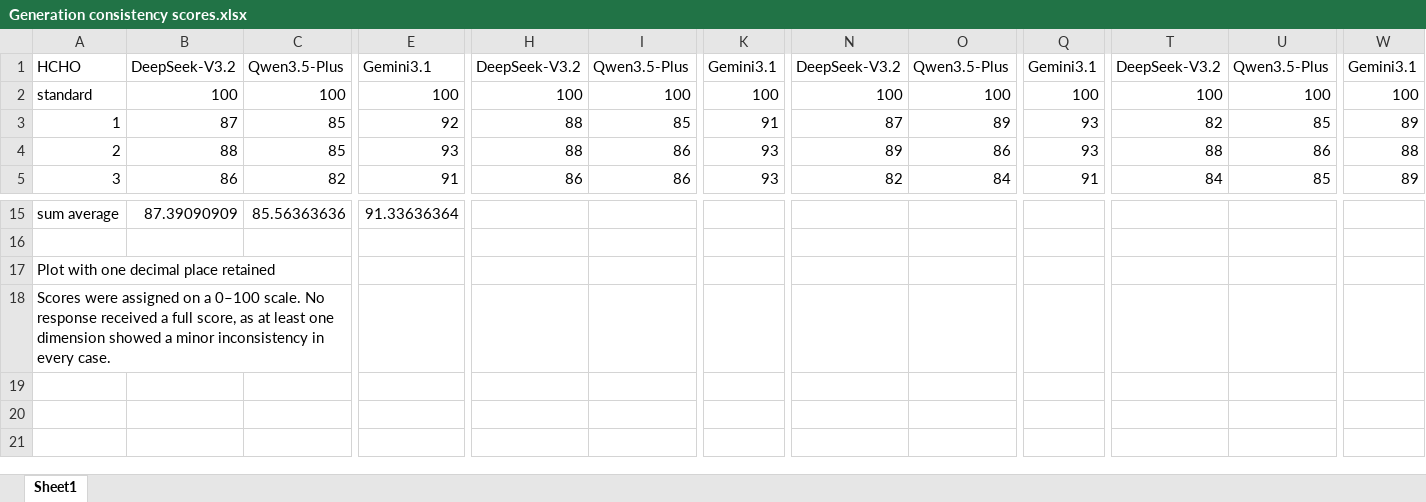
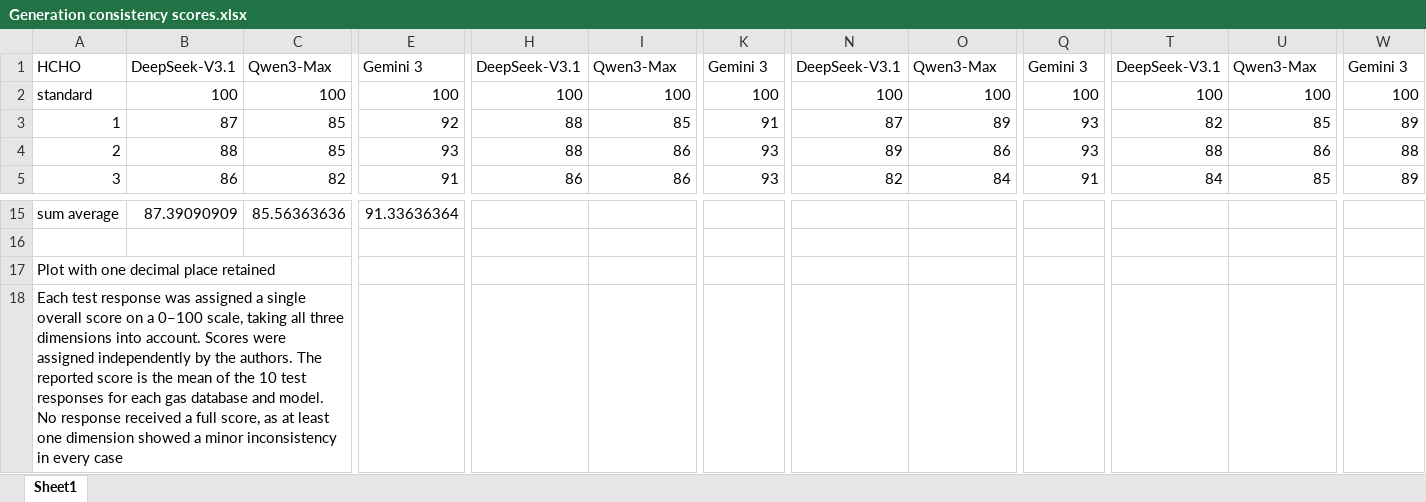
Before and after one commit to Zzhike/A-MARS, an Excel workbook: all/Detail/Generation consistency scores.xlsx, sheet Sheet1, drawn as a sheet; only a part is shown, gaps mark what is left out; values as stored, in another font and other column widths than the file's, no borders; the diff covers the shown part only; the diff names each change by its address in the sheet, - before the commit and + after, or states it on an @@ line.

Commit message:
Add files via upload

```diff
--- a/all/Detail/Generation consistency scores.xlsx (sheet Sheet1)
+++ b/all/Detail/Generation consistency scores.xlsx (sheet Sheet1)
-B1: DeepSeek-V3.2
+B1: DeepSeek-V3.1
-C1: Qwen3.5-Plus
+C1: Qwen3-Max
-E1: Gemini3.1
+E1: Gemini 3
-H1: DeepSeek-V3.2
+H1: DeepSeek-V3.1
-I1: Qwen3.5-Plus
+I1: Qwen3-Max
-K1: Gemini3.1
+K1: Gemini 3
-N1: DeepSeek-V3.2
+N1: DeepSeek-V3.1
-O1: Qwen3.5-Plus
+O1: Qwen3-Max
-Q1: Gemini3.1
+Q1: Gemini 3
-T1: DeepSeek-V3.2
+T1: DeepSeek-V3.1
-U1: Qwen3.5-Plus
+U1: Qwen3-Max
-W1: Gemini3.1
+W1: Gemini 3
-A18: Scores were assigned on a 0–100 scale. No response received a full score, as at least one dimension showed a minor inconsistency in every case.
+A18: Each test response was assigned a single overall score on a 0–100 scale, taking all three dimensions into account. Scores were assigned independently by the authors. The reported score is the mean of the 10 test responses for each gas database and model. No response received a full score, as at least one dimension showed a minor inconsistency in every case
```
Also changed, not shown: 21 edited cells elsewhere in this sheet.
